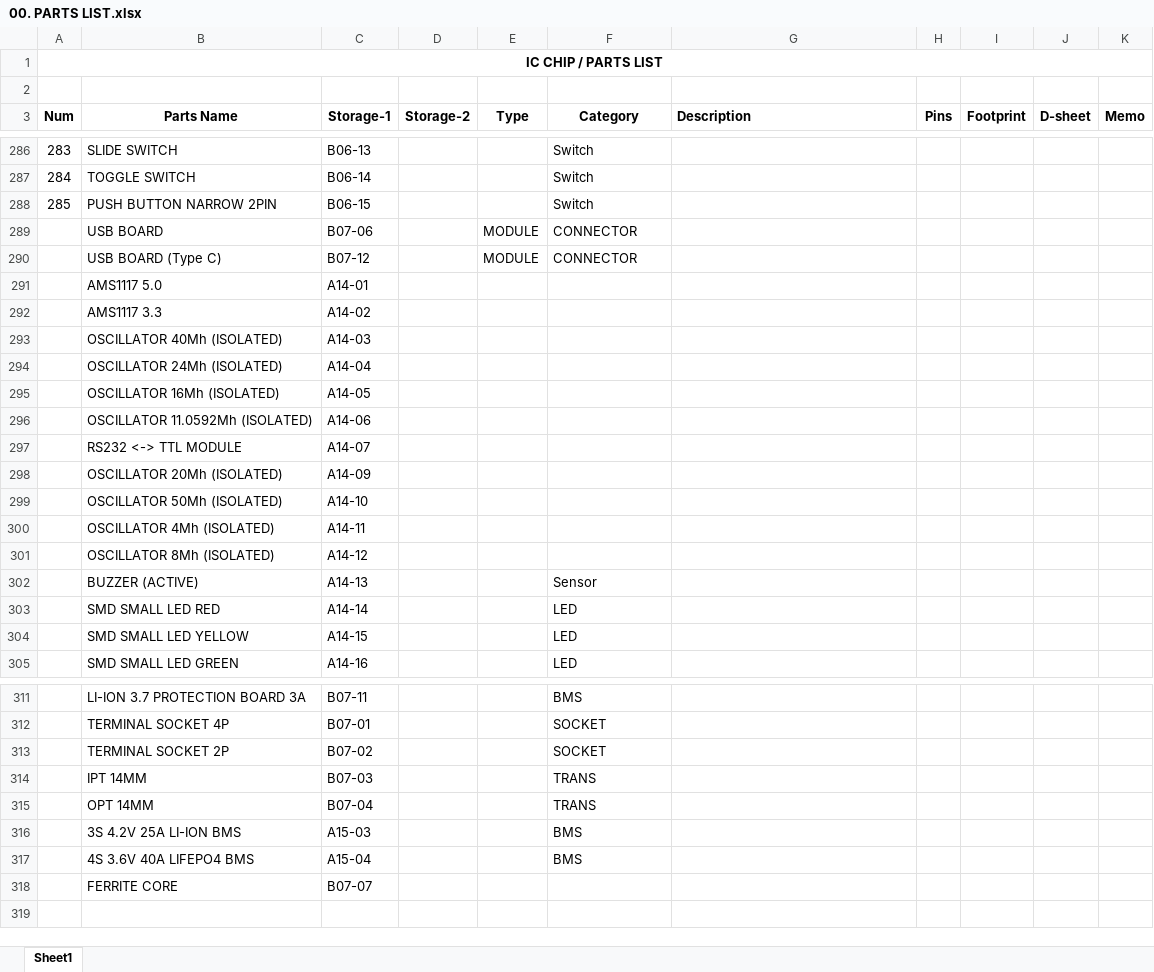
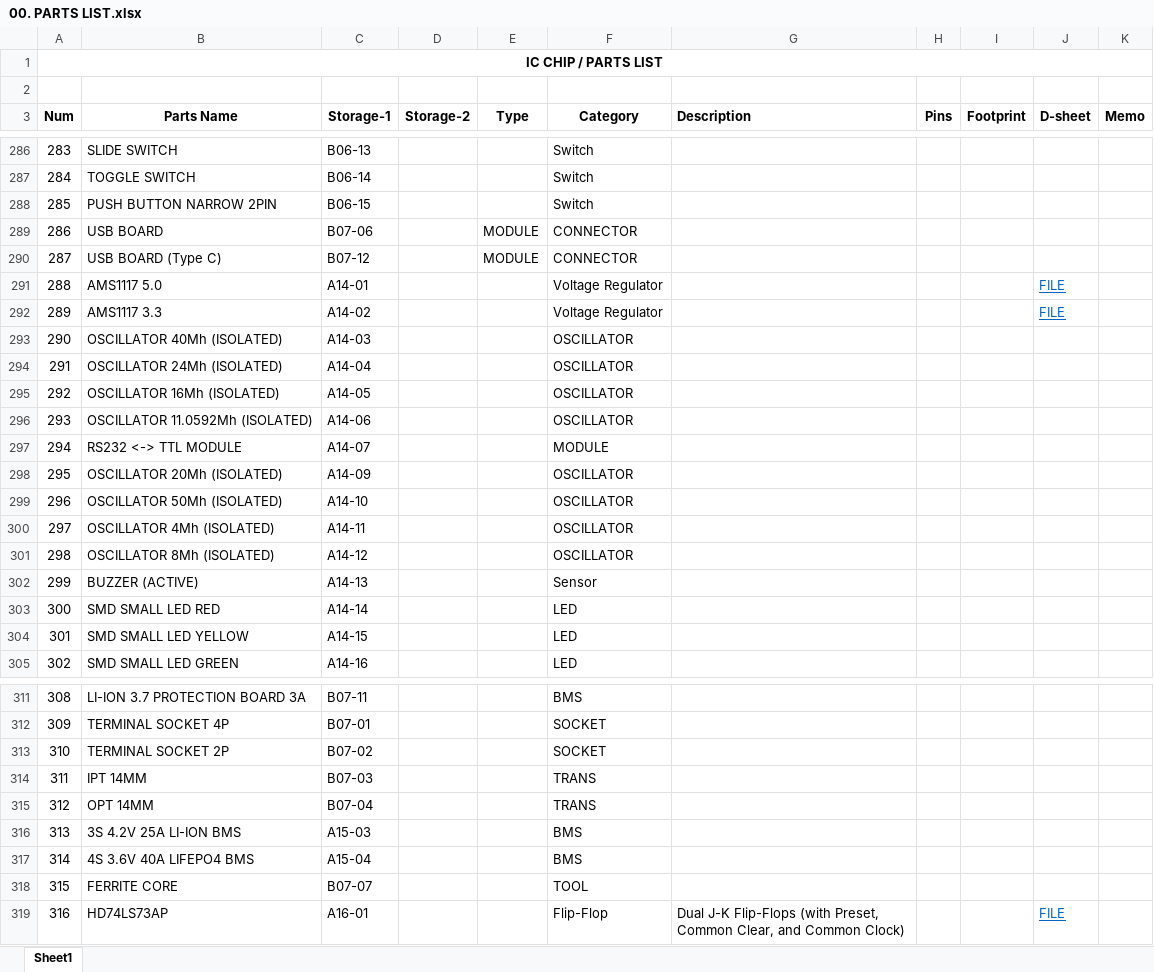
Before and after one commit to uki0327/datasheets, an Excel workbook: 00. PARTS LIST.xlsx, sheet Sheet1, drawn as a sheet; only a part is shown, gaps mark what is left out; values as stored, in another font and other column widths than the file's, no borders; the diff names each change by its address in the sheet, - before the commit and + after, or states it on an @@ line.

Commit message:
Update 00. PARTS LIST.xlsx, AMS1117x.x.pdf, and HD74LS73AP.pdf

```diff
--- a/00. PARTS LIST.xlsx (sheet Sheet1)
+++ b/00. PARTS LIST.xlsx (sheet Sheet1)
@@ column A (Num) renumbered between rows 289 and 318 @@
-F291:F292 (Category): (empty)
+F291:F292 (Category): Voltage Regulator
-J291:J292 (D-sheet): (empty)
+J291:J292 (D-sheet): FILE
-F293:F296 (Category): (empty)
+F293:F296 (Category): OSCILLATOR
-F297 (Category): (empty)
+F297 (Category): MODULE
-F298:F301 (Category): (empty)
+F298:F301 (Category): OSCILLATOR
-F318 (Category): (empty)
+F318 (Category): TOOL
+row 319: 316 | HD74LS73AP | A16-01 |  |  | Flip-Flop | Dual J-K Flip-Flops (with Preset, Common Clear, and Common Clock) |  |  | FILE
```
Also changed, not shown: 2 other files.
